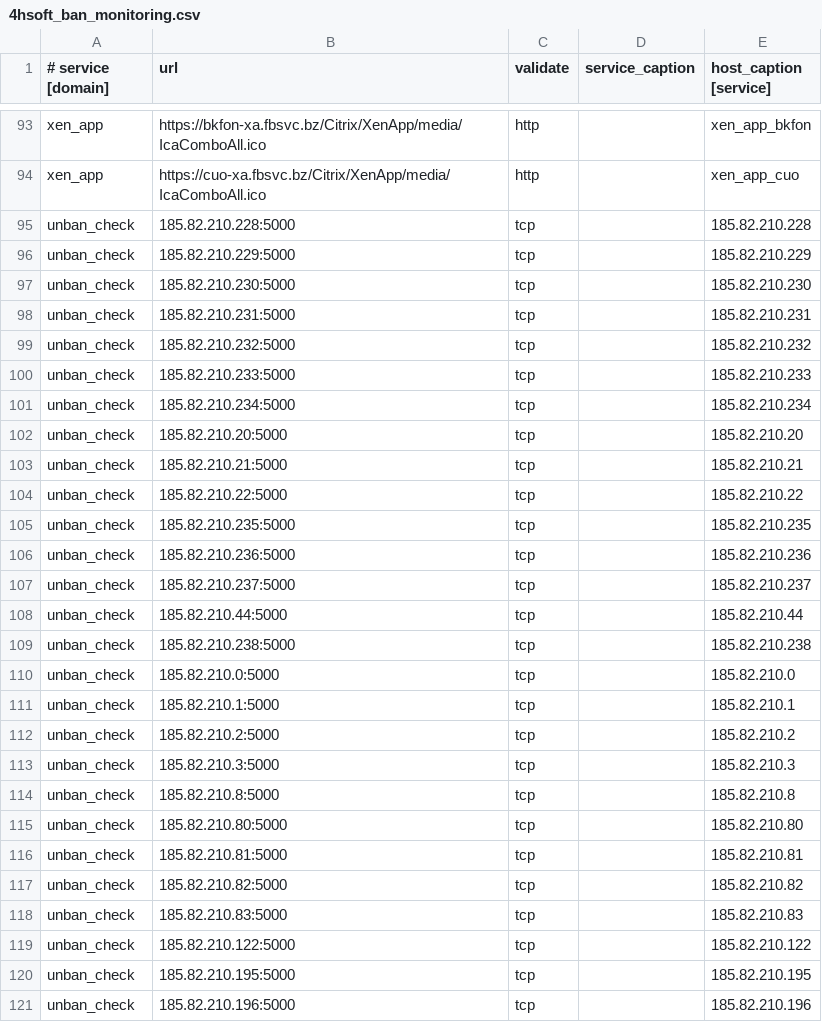
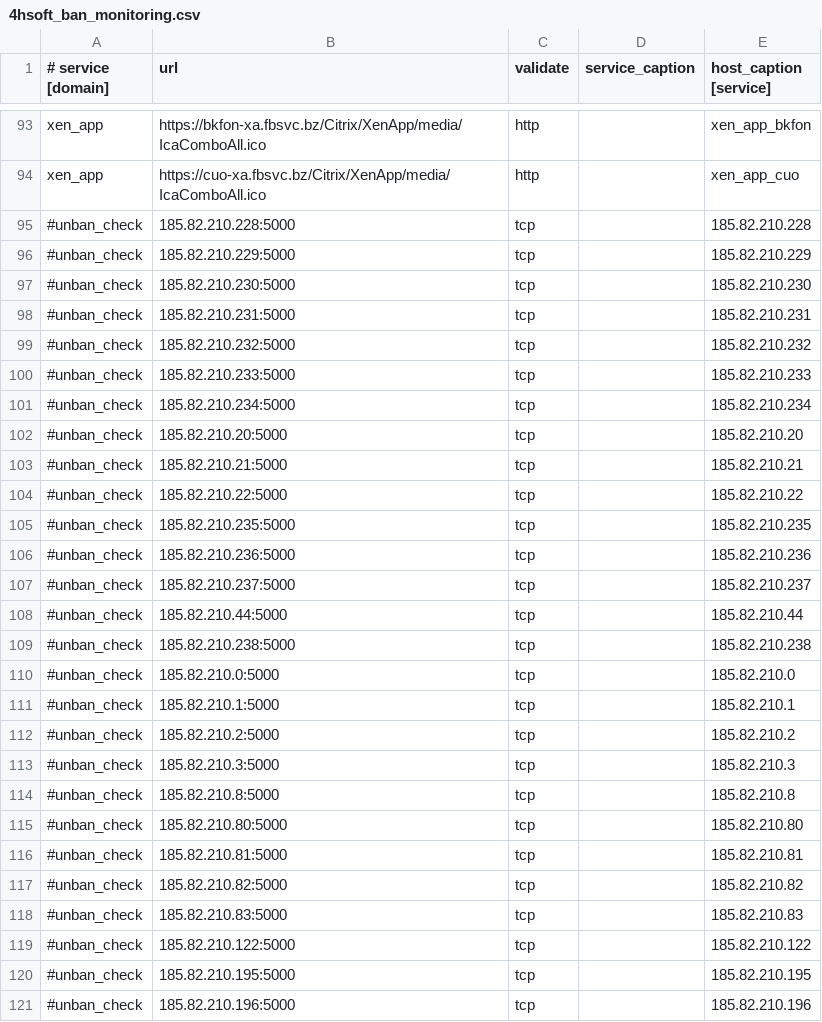
Before and after one commit to fbcloudstuff/apps, a CSV file: ban-monitoring/4hsoft_ban_monitoring.csv, drawn as a sheet; only a part is shown, gaps mark what is left out; the diff covers the shown part only.

Commit message:
update ban-monitoring.csv

```diff
--- a/ban-monitoring/4hsoft_ban_monitoring.csv
+++ b/ban-monitoring/4hsoft_ban_monitoring.csv
@@ -94,28 +94,28 @@ xen_app;https://bkfon-xa.fbsvc.bz/Citrix/XenApp/media/IcaComboAll.ico;http;;xen_
 xen_app;https://cuo-xa.fbsvc.bz/Citrix/XenApp/media/IcaComboAll.ico;http;;xen_app_cuo
-unban_check;185.82.210.228:5000;tcp;;185.82.210.228
-unban_check;185.82.210.229:5000;tcp;;185.82.210.229
-unban_check;185.82.210.230:5000;tcp;;185.82.210.230
-unban_check;185.82.210.231:5000;tcp;;185.82.210.231
-unban_check;185.82.210.232:5000;tcp;;185.82.210.232
-unban_check;185.82.210.233:5000;tcp;;185.82.210.233
-unban_check;185.82.210.234:5000;tcp;;185.82.210.234
-unban_check;185.82.210.20:5000;tcp;;185.82.210.20
-unban_check;185.82.210.21:5000;tcp;;185.82.210.21
-unban_check;185.82.210.22:5000;tcp;;185.82.210.22
-unban_check;185.82.210.235:5000;tcp;;185.82.210.235
-unban_check;185.82.210.236:5000;tcp;;185.82.210.236
-unban_check;185.82.210.237:5000;tcp;;185.82.210.237
-unban_check;185.82.210.44:5000;tcp;;185.82.210.44
-unban_check;185.82.210.238:5000;tcp;;185.82.210.238
-unban_check;185.82.210.0:5000;tcp;;185.82.210.0
-unban_check;185.82.210.1:5000;tcp;;185.82.210.1
-unban_check;185.82.210.2:5000;tcp;;185.82.210.2
-unban_check;185.82.210.3:5000;tcp;;185.82.210.3
-unban_check;185.82.210.8:5000;tcp;;185.82.210.8
-unban_check;185.82.210.80:5000;tcp;;185.82.210.80
-unban_check;185.82.210.81:5000;tcp;;185.82.210.81
-unban_check;185.82.210.82:5000;tcp;;185.82.210.82
-unban_check;185.82.210.83:5000;tcp;;185.82.210.83
-unban_check;185.82.210.122:5000;tcp;;185.82.210.122
-unban_check;185.82.210.195:5000;tcp;;185.82.210.195
-unban_check;185.82.210.196:5000;tcp;;185.82.210.196
+#unban_check;185.82.210.228:5000;tcp;;185.82.210.228
+#unban_check;185.82.210.229:5000;tcp;;185.82.210.229
+#unban_check;185.82.210.230:5000;tcp;;185.82.210.230
+#unban_check;185.82.210.231:5000;tcp;;185.82.210.231
+#unban_check;185.82.210.232:5000;tcp;;185.82.210.232
+#unban_check;185.82.210.233:5000;tcp;;185.82.210.233
+#unban_check;185.82.210.234:5000;tcp;;185.82.210.234
+#unban_check;185.82.210.20:5000;tcp;;185.82.210.20
+#unban_check;185.82.210.21:5000;tcp;;185.82.210.21
+#unban_check;185.82.210.22:5000;tcp;;185.82.210.22
+#unban_check;185.82.210.235:5000;tcp;;185.82.210.235
+#unban_check;185.82.210.236:5000;tcp;;185.82.210.236
+#unban_check;185.82.210.237:5000;tcp;;185.82.210.237
+#unban_check;185.82.210.44:5000;tcp;;185.82.210.44
+#unban_check;185.82.210.238:5000;tcp;;185.82.210.238
+#unban_check;185.82.210.0:5000;tcp;;185.82.210.0
+#unban_check;185.82.210.1:5000;tcp;;185.82.210.1
+#unban_check;185.82.210.2:5000;tcp;;185.82.210.2
+#unban_check;185.82.210.3:5000;tcp;;185.82.210.3
+#unban_check;185.82.210.8:5000;tcp;;185.82.210.8
+#unban_check;185.82.210.80:5000;tcp;;185.82.210.80
+#unban_check;185.82.210.81:5000;tcp;;185.82.210.81
+#unban_check;185.82.210.82:5000;tcp;;185.82.210.82
+#unban_check;185.82.210.83:5000;tcp;;185.82.210.83
+#unban_check;185.82.210.122:5000;tcp;;185.82.210.122
+#unban_check;185.82.210.195:5000;tcp;;185.82.210.195
+#unban_check;185.82.210.196:5000;tcp;;185.82.210.196
```
Also changed, not shown: 8 edited cells elsewhere in this file.
